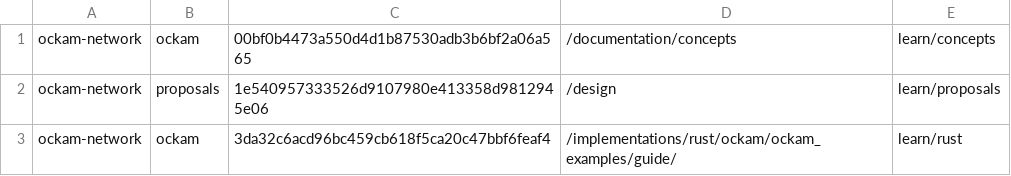
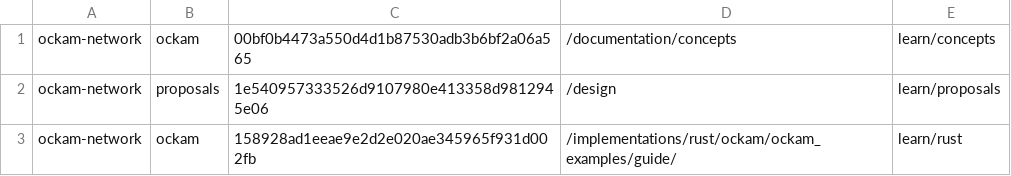
Before and after one commit to lifegoal0905/yam-finance, a CSV file: dependencies_repos.csv, drawn as a sheet.

Commit message:
docs: rust example update

```diff
--- a/dependencies_repos.csv
+++ b/dependencies_repos.csv
@@ -2,2 +2,2 @@ ockam-network;ockam;00bf0b4473a550d4d1b87530adb3b6bf2a06a565;/documentation/conc
 ockam-network;proposals;1e540957333526d9107980e413358d9812945e06;/design;learn/proposals
-ockam-network;ockam;3da32c6acd96bc459cb618f5ca20c47bbf6feaf4;/implementations/rust/ockam/ockam_examples/guide/;learn/rust
+ockam-network;ockam;158928ad1eeae9e2d2e020ae345965f931d002fb;/implementations/rust/ockam/ockam_examples/guide/;learn/rust
```
